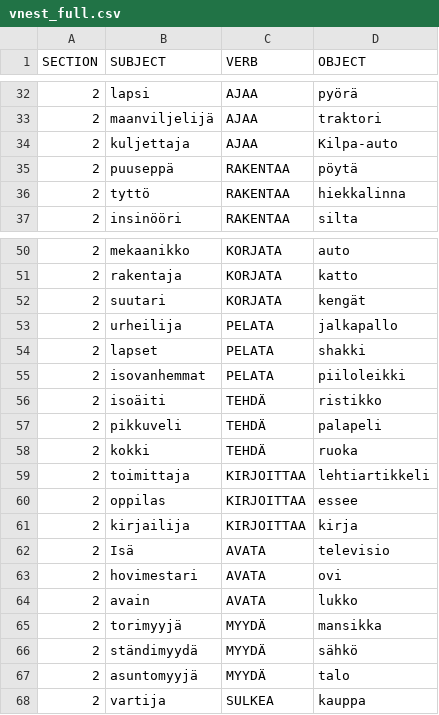
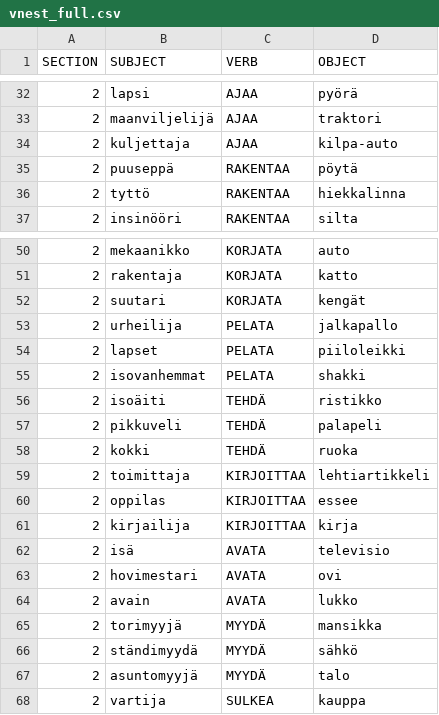
Before and after one commit to varress/vnest-monorepo, a CSV file: backend/src/main/resources/data/vnest_full.csv, drawn as a sheet; only a part is shown, gaps mark what is left out.

Commit message:
Fixed data inconsistencies/errors in vnest_full.csv and finnish_v3.json

```diff
--- a/backend/src/main/resources/data/vnest_full.csv
+++ b/backend/src/main/resources/data/vnest_full.csv
@@ -33,3 +33,3 @@ SECTION;SUBJECT;VERB;OBJECT
 2;maanviljelijä;AJAA;traktori
-2;kuljettaja;AJAA;Kilpa-auto
+2;kuljettaja;AJAA;kilpa-auto
 2;puuseppä;RAKENTAA;pöytä
@@ -53,4 +53,4 @@ SECTION;SUBJECT;VERB;OBJECT
 2;urheilija;PELATA;jalkapallo
-2;lapset;PELATA;shakki
-2;isovanhemmat;PELATA;piiloleikki
+2;lapset;PELATA;piiloleikki
+2;isovanhemmat;PELATA;shakki
 2;isoäiti;TEHDÄ;ristikko
@@ -61,3 +61,3 @@ SECTION;SUBJECT;VERB;OBJECT
 2;kirjailija;KIRJOITTAA;kirja
-2;Isä;AVATA;televisio
+2;isä;AVATA;televisio
 2;hovimestari;AVATA;ovi
```
Also changed, not shown: 1 other file.
